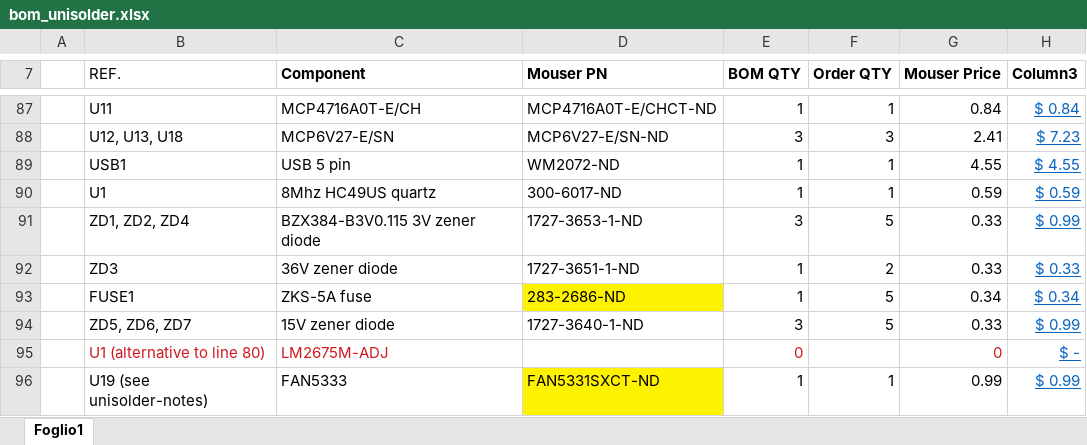
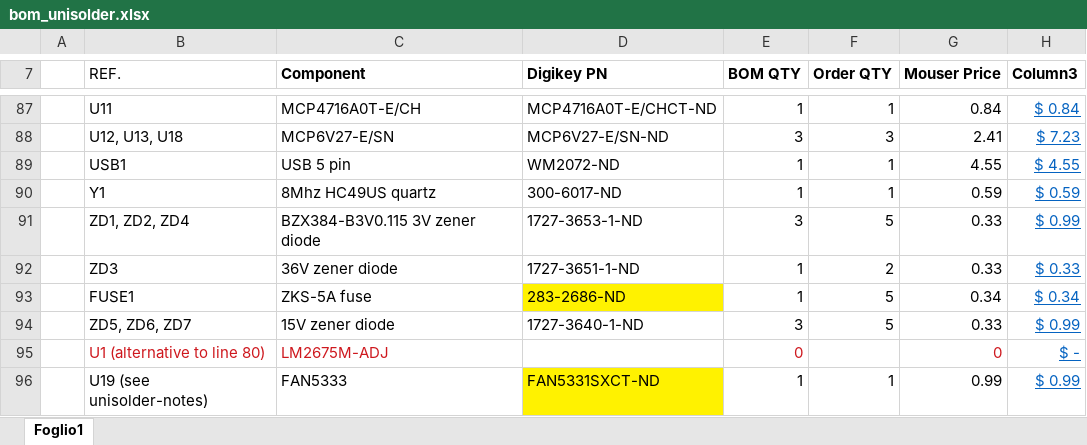
Before and after one commit to valerionew/unisolder-notes, an Excel workbook: bom_unisolder.xlsx, sheet Foglio1, drawn as a sheet; only a part is shown, gaps mark what is left out; values as stored, in another font and other column widths than the file's, no borders; table styles not drawn; the diff names each change by its address in the sheet, - before the commit and + after, or states it on an @@ line.

```diff
--- a/bom_unisolder.xlsx (sheet Foglio1)
+++ b/bom_unisolder.xlsx (sheet Foglio1)
-D7: Mouser PN
+D7: Digikey PN
-B90 (REF.): U1
+B90 (REF.): Y1
```
Also changed, not shown: 4 other files.
